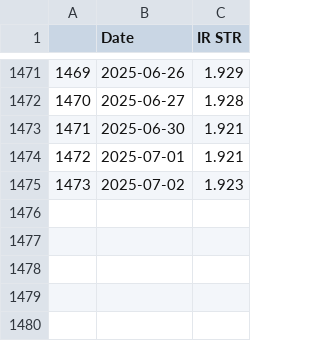
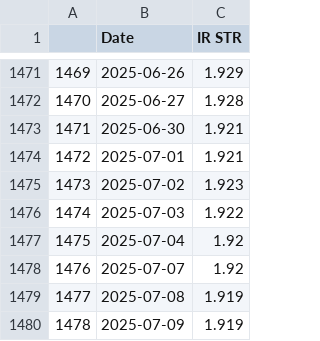
Before and after one commit to TRAVEL-GVM/Data, a CSV file: Data/Market Risk/df_ir_str.csv, drawn as a sheet; only a part is shown, gaps mark what is left out; the diff names each change by its address in the sheet, - before the commit and + after, or states it on an @@ line.

```diff
--- a/Data/Market Risk/df_ir_str.csv
+++ b/Data/Market Risk/df_ir_str.csv
+row 1476: 1474 | 2025-07-03 | 1.922
+row 1477: 1475 | 2025-07-04 | 1.92
+row 1478: 1476 | 2025-07-07 | 1.92
+row 1479: 1477 | 2025-07-08 | 1.919
+row 1480: 1478 | 2025-07-09 | 1.919
```
Also changed, not shown: Data/Market Risk/df_benchmarks.csv, Data/Market Risk/df_fx.csv, 1 other file.
